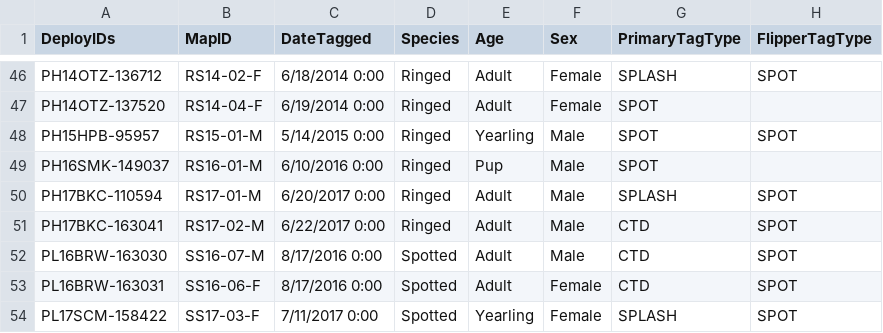
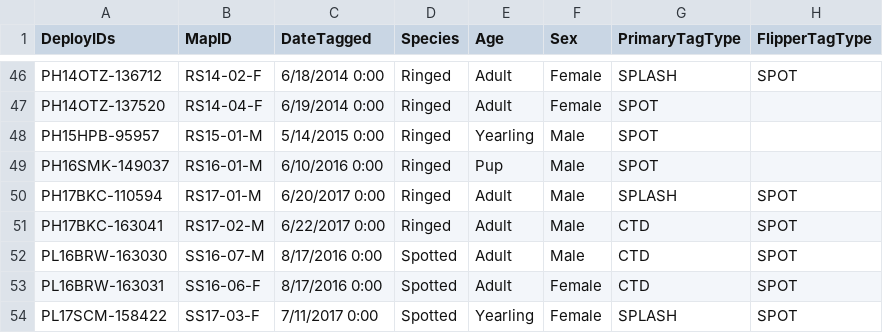
Before and after one commit to noaa-afsc/berchukseals-haulout, a CSV file: data_raw/adfg/ADFG_SealDeploymentTable3.csv, drawn as a sheet; only a part is shown, gaps mark what is left out.

Commit message:
re-run analysis; troubleshoot data anomalies
after some updates to telemetry database, a few minor coding improvements, etc. I re-ran the analysis and, initially, had some errors that caused me to realize observations were present outside of the deployment period. Those issues were fixed and, now, models fit without error

```diff
--- a/data_raw/adfg/ADFG_SealDeploymentTable3.csv
+++ b/data_raw/adfg/ADFG_SealDeploymentTable3.csv
@@ -47,3 +47,3 @@ PH14OTZ-136712,RS14-02-F,6/18/2014 0:00,Ringed,Adult,Female,SPLASH,SPOT
 PH14OTZ-137520,RS14-04-F,6/19/2014 0:00,Ringed,Adult,Female,SPOT,
-PH15HPB-95957,RS15-01-M,5/14/2015 0:00,Ringed,Yearling,Male,SPOT,SPOT
+PH15HPB-95957,RS15-01-M,5/14/2015 0:00,Ringed,Yearling,Male,SPOT,
 PH16SMK-149037,RS16-01-M,6/10/2016 0:00,Ringed,Pup,Male,SPOT,
```
Also changed, not shown: 20 other files.
